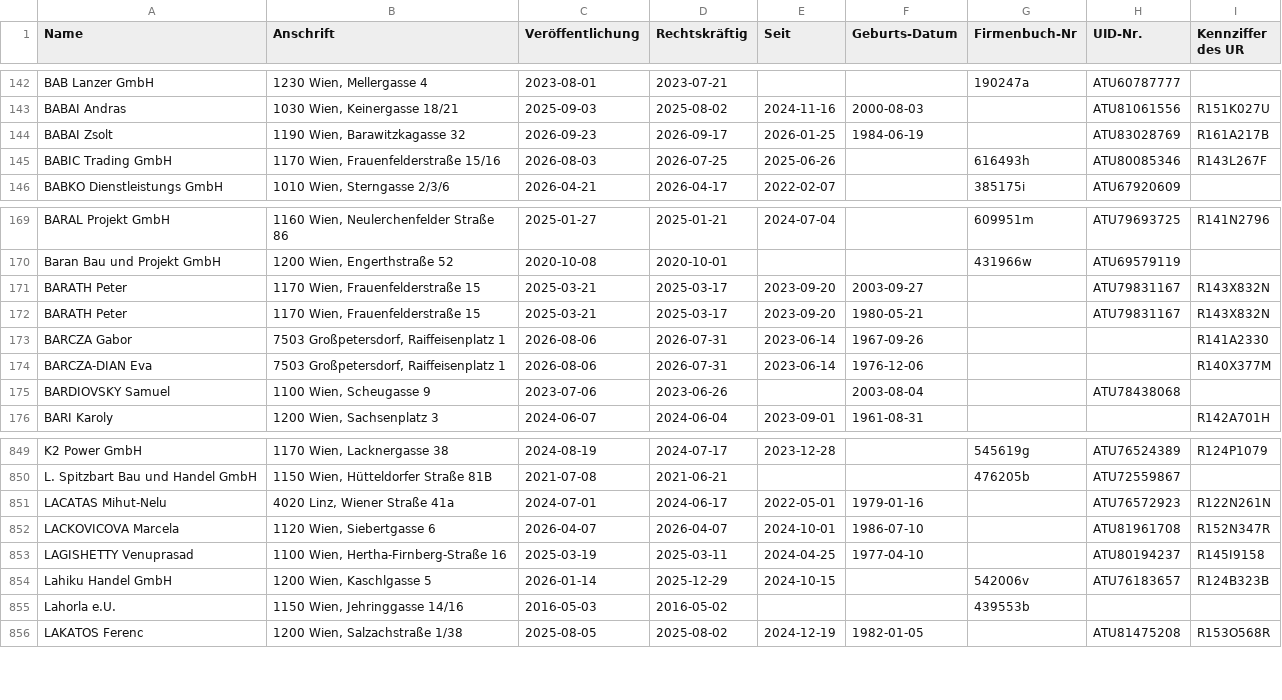
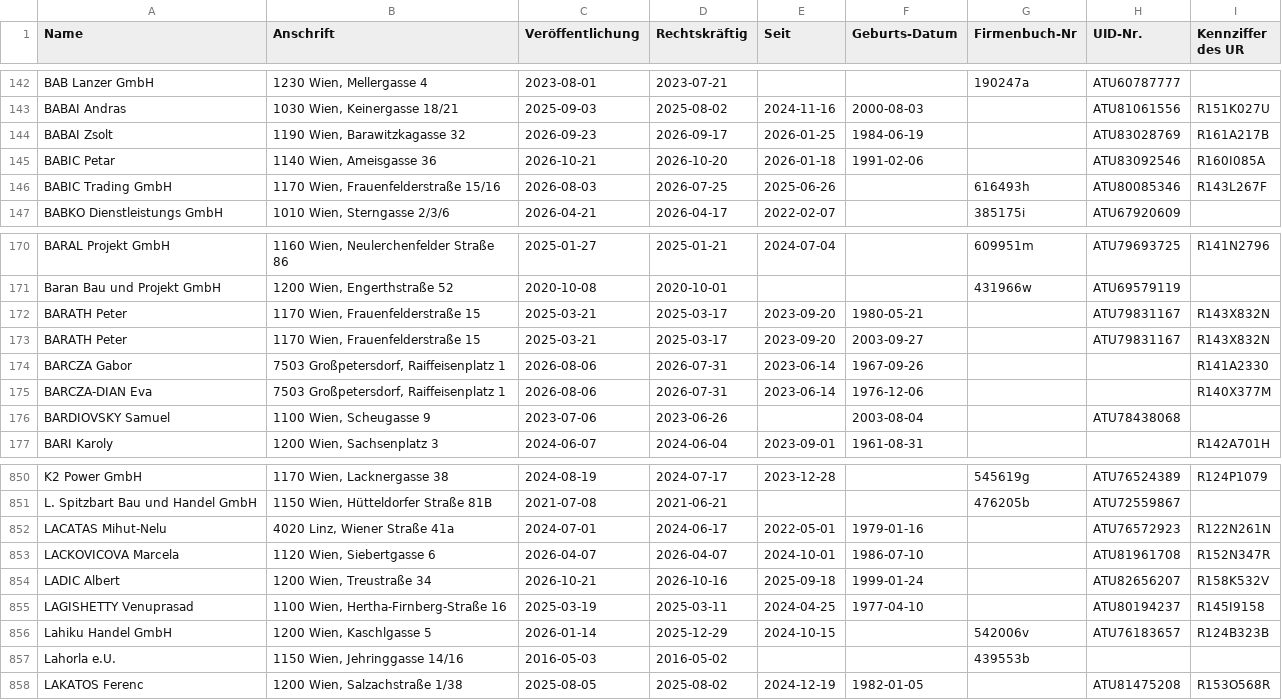
Before and after one commit to arjoma/scheinfirmen-at, a CSV file: data/scheinfirmen.csv, drawn as a sheet; only a part is shown, gaps mark what is left out.

```diff
--- a/data/scheinfirmen.csv
+++ b/data/scheinfirmen.csv
@@ -144,2 +144,3 @@ BABAI Andras,"1030 Wien, Keinergasse 18/21",2025-09-03,2025-08-02,2024-11-16,200
 BABAI Zsolt,"1190 Wien, Barawitzkagasse 32",2026-09-23,2026-09-17,2026-01-25,1984-06-19,,ATU83028769,R161A217B
+BABIC Petar,"1140 Wien, Ameisgasse 36",2026-10-21,2026-10-20,2026-01-18,1991-02-06,,ATU83092546,R160I085A
 BABIC Trading GmbH,"1170 Wien, Frauenfelderstraße 15/16",2026-08-03,2026-07-25,2025-06-26,,616493h,ATU80085346,R143L267F
@@ -170,4 +171,4 @@ BARAL Projekt GmbH,"1160 Wien, Neulerchenfelder Straße 86",2025-01-27,2025-01-2
 Baran Bau und Projekt GmbH,"1200 Wien, Engerthstraße 52",2020-10-08,2020-10-01,,,431966w,ATU69579119,
+BARATH Peter,"1170 Wien, Frauenfelderstraße 15",2025-03-21,2025-03-17,2023-09-20,1980-05-21,,ATU79831167,R143X832N
 BARATH Peter,"1170 Wien, Frauenfelderstraße 15",2025-03-21,2025-03-17,2023-09-20,2003-09-27,,ATU79831167,R143X832N
-BARATH Peter,"1170 Wien, Frauenfelderstraße 15",2025-03-21,2025-03-17,2023-09-20,1980-05-21,,ATU79831167,R143X832N
 BARCZA Gabor,"7503 Großpetersdorf, Raiffeisenplatz 1",2026-08-06,2026-07-31,2023-06-14,1967-09-26,,,R141A2330
@@ -852,2 +853,3 @@ LACATAS Mihut-Nelu,"4020 Linz, Wiener Straße 41a",2024-07-01,2024-06-17,2022-05
 LACKOVICOVA Marcela,"1120 Wien, Siebertgasse 6",2026-04-07,2026-04-07,2024-10-01,1986-07-10,,ATU81961708,R152N347R
+LADIC Albert,"1200 Wien, Treustraße 34",2026-10-21,2026-10-16,2025-09-18,1999-01-24,,ATU82656207,R158K532V
 LAGISHETTY Venuprasad,"1100 Wien, Hertha-Firnberg-Straße 16",2025-03-19,2025-03-11,2024-04-25,1977-04-10,,ATU80194237,R145I9158
```
Also changed, not shown: 3 other files.
